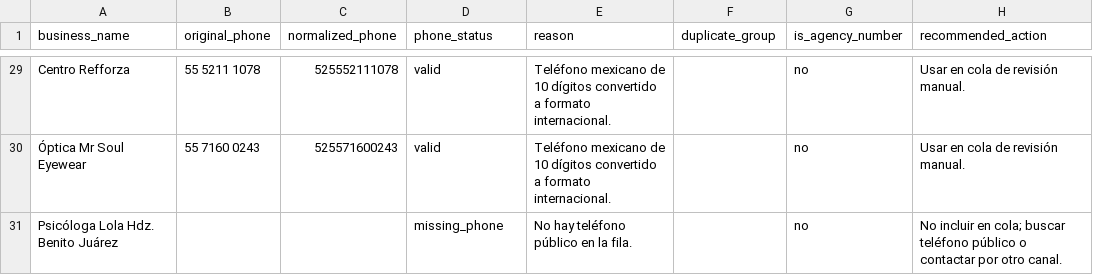
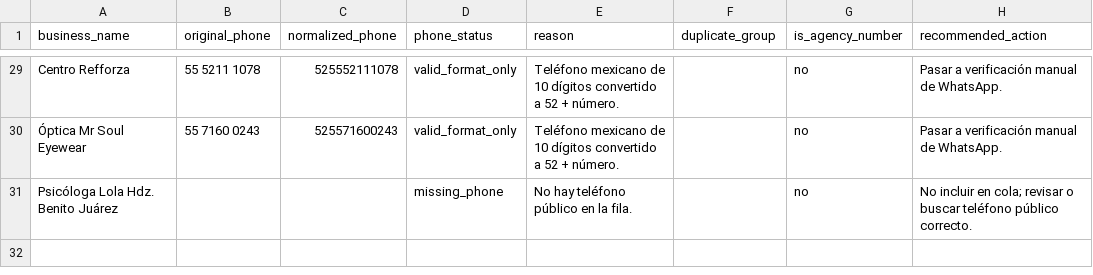
Before and after one commit to rubenalcantarrivera/nexo-local-sudio, a CSV file: outreach/phone_verification_report.csv, drawn as a sheet; only a part is shown, gaps mark what is left out; the diff covers the shown part only; the diff names each change by its address in the sheet, - before the commit and + after, or states it on an @@ line.

Commit message:
Add manual WhatsApp number verification

```diff
--- a/outreach/phone_verification_report.csv
+++ b/outreach/phone_verification_report.csv
-D29:D30 (phone_status): valid
+D29:D30 (phone_status): valid_format_only
-E29:E30 (reason): …convertido a formato internacional.
+E29:E30 (reason): …convertido a 52 + número.
-H29:H30 (recommended_action): Usar en cola de revisión manual.
+H29:H30 (recommended_action): Pasar a verificación manual de WhatsApp.
-H31 (recommended_action): …en cola; buscar teléfono público o contactar por otro canal.
+H31 (recommended_action): …en cola; revisar o buscar teléfono público correcto.
```
Also changed, not shown: 79 edited cells elsewhere in this file, 21 other files.
